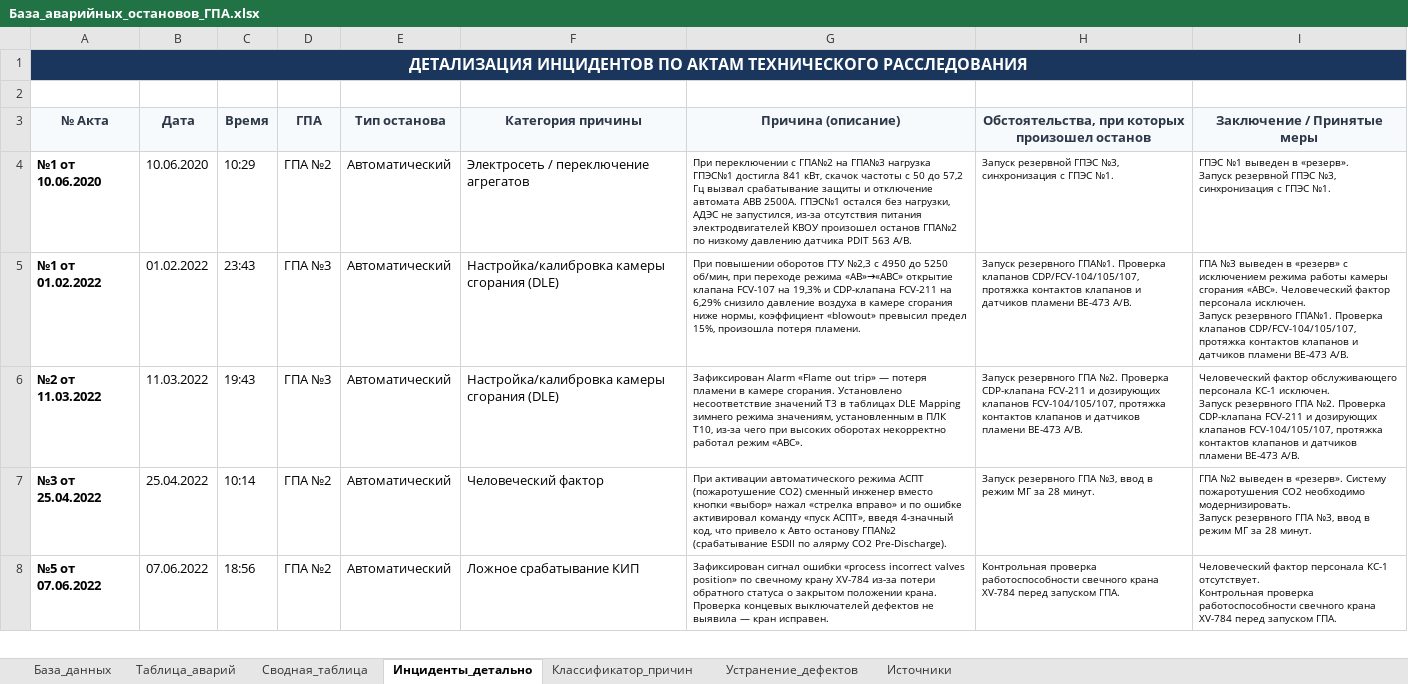
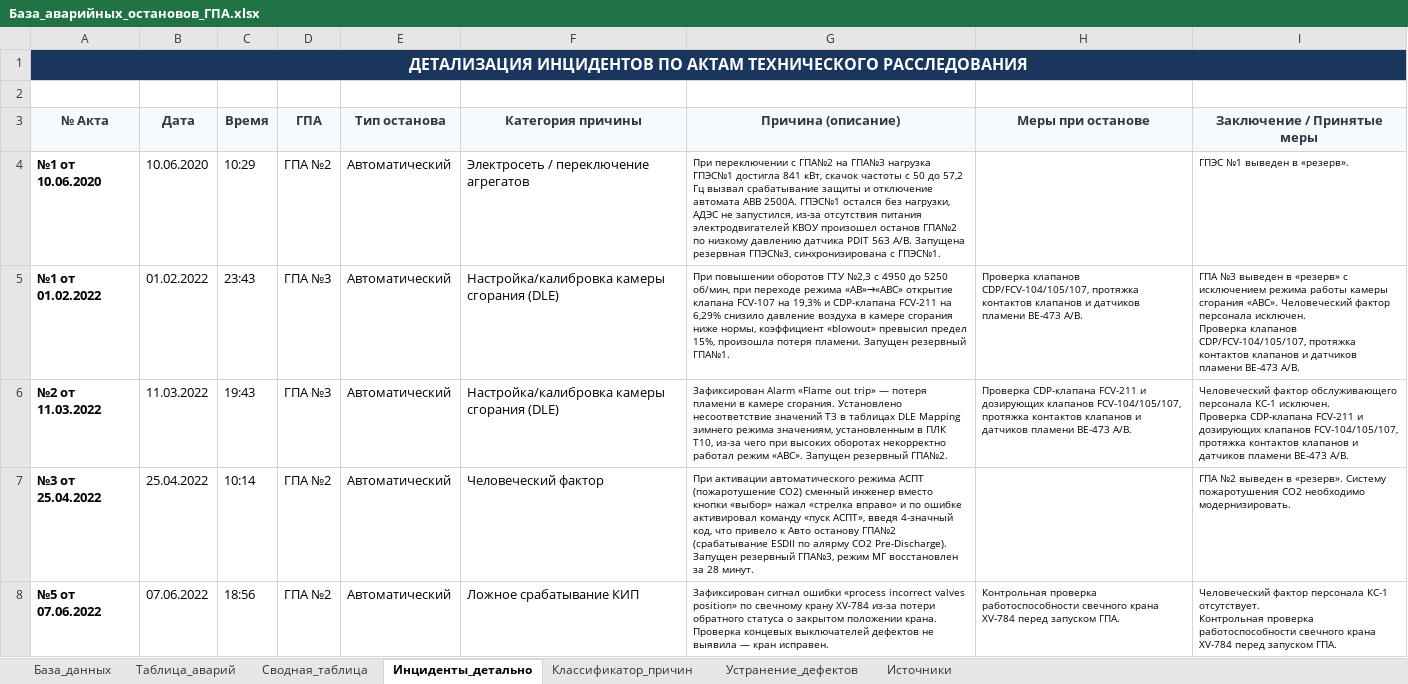
Before and after one commit to ruslanurbissinov/-, an Excel workbook: База_аварийных_остановов_ГПА.xlsx, sheet Инциденты_детально, drawn as a sheet; only a part is shown; values as stored, in another font and other column widths than the file's, no borders; ↵ is a line break in a cell; the diff covers the shown part only; the diff names each change by its address in the sheet, - before the commit and + after, or states it on an @@ line.

```diff
--- a/База_аварийных_остановов_ГПА.xlsx (sheet Инциденты_детально)
+++ b/База_аварийных_остановов_ГПА.xlsx (sheet Инциденты_детально)
-H3: Обстоятельства, при которых произошел останов
+H3: Меры при останове
-G4 (Причина (описание)): …563 A/B.
+G4 (Причина (описание)): …563 A/B. Запущена резервная ГПЭС№3, синхронизирована с ГПЭС№1.
-H4 (Меры при останове): Запуск резервной ГПЭС №3, синхронизация с ГПЭС №1.
+H4 (Меры при останове): (empty)
-I4 (Заключение / Принятые меры): …в «резерв». ↵ Запуск резервной ГПЭС №3, синхронизация с ГПЭС №1.
+I4 (Заключение / Принятые меры): …в «резерв».
-G5 (Причина (описание)): …потеря пламени.
+G5 (Причина (описание)): …потеря пламени. Запущен резервный ГПА№1.
-H5 (Меры при останове): Запуск резервного ГПА№1. Проверка клапанов…
+H5 (Меры при останове): Проверка клапанов…
-I5 (Заключение / Принятые меры): …персонала исключен. ↵ Запуск резервного ГПА№1. Проверка клапанов…
+I5 (Заключение / Принятые меры): …персонала исключен. ↵ Проверка клапанов…
-G6 (Причина (описание)): …режим «АВС».
+G6 (Причина (описание)): …режим «АВС». Запущен резервный ГПА№2.
-H6 (Меры при останове): Запуск резервного ГПА №2. Проверка CDP-клапана…
+H6 (Меры при останове): Проверка CDP-клапана…
-I6 (Заключение / Принятые меры): …КС-1 исключен. ↵ Запуск резервного ГПА №2. Проверка CDP-клапана…
+I6 (Заключение / Принятые меры): …КС-1 исключен. ↵ Проверка CDP-клапана…
-G7 (Причина (описание)): …CO2 Pre-Discharge).
+G7 (Причина (описание)): …CO2 Pre-Discharge). Запущен резервный ГПА№3, режим МГ восстановлен за 28 минут.
-H7 (Меры при останове): Запуск резервного ГПА №3, ввод в режим МГ за 28 минут.
+H7 (Меры при останове): (empty)
-I7 (Заключение / Принятые меры): …необходимо модернизировать. ↵ Запуск резервного ГПА №3, ввод в режим МГ за 28 минут.
+I7 (Заключение / Принятые меры): …необходимо модернизировать.
```
Also changed, not shown: 51 edited cells elsewhere in this sheet, 3 other files.
